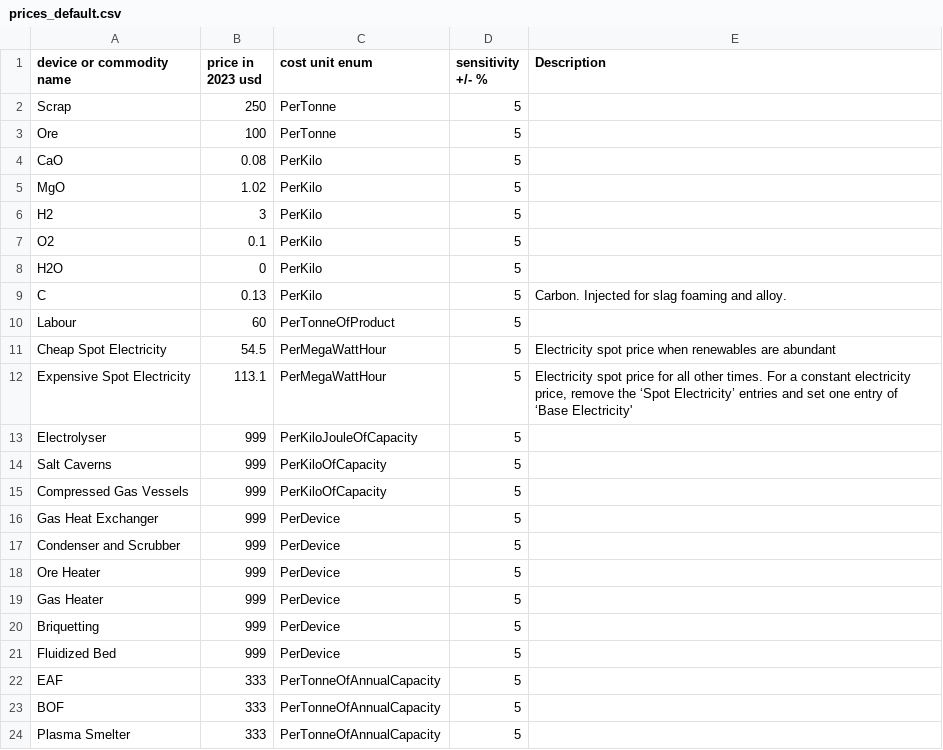
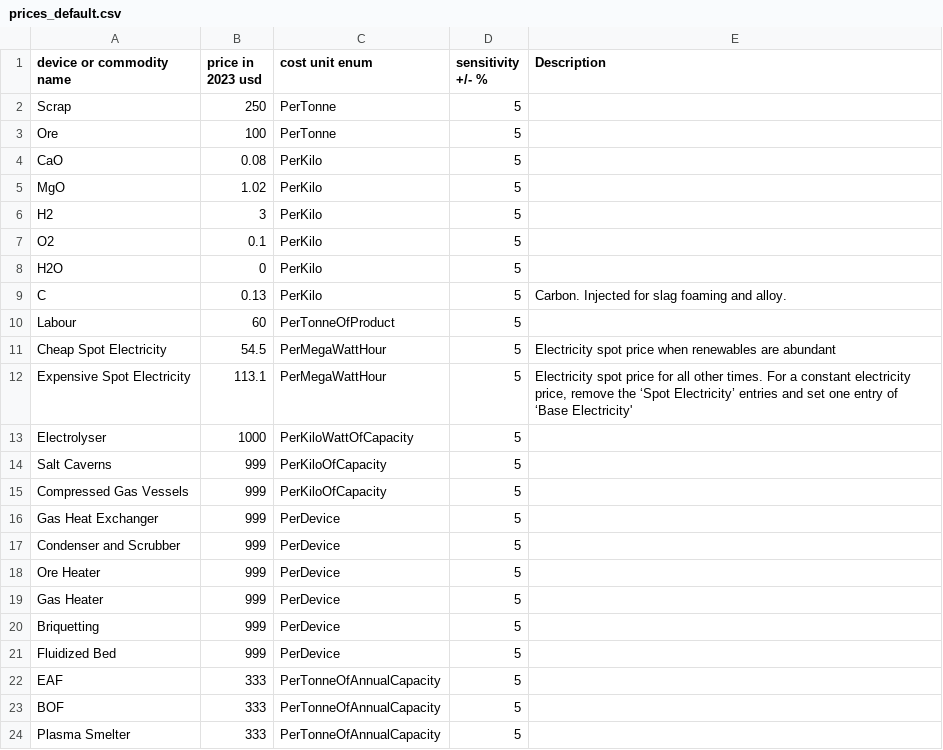
Before and after one commit to chris-phd/technoeconomics, a CSV file: examples/low_emission_steel/prices_default.csv, drawn as a sheet.

```diff
--- a/examples/low_emission_steel/prices_default.csv
+++ b/examples/low_emission_steel/prices_default.csv
@@ -12,3 +12,3 @@ Cheap Spot Electricity,54.5,PerMegaWattHour,5,Electricity spot price when renewa
 Expensive Spot Electricity,113.1,PerMegaWattHour,5,"Electricity spot price for all other times. For a constant electricity price, remove the ‘Spot Electricity’ entries and set one entry of ‘Base Electricity'"
-Electrolyser,999,PerKiloJouleOfCapacity,5,
+Electrolyser,1000,PerKiloWattOfCapacity,5,
 Salt Caverns,999,PerKiloOfCapacity,5,
```
Also changed, not shown: examples/low_emission_steel/config_default.csv, examples/low_emission_steel/prices_old.csv, 4 other files.
